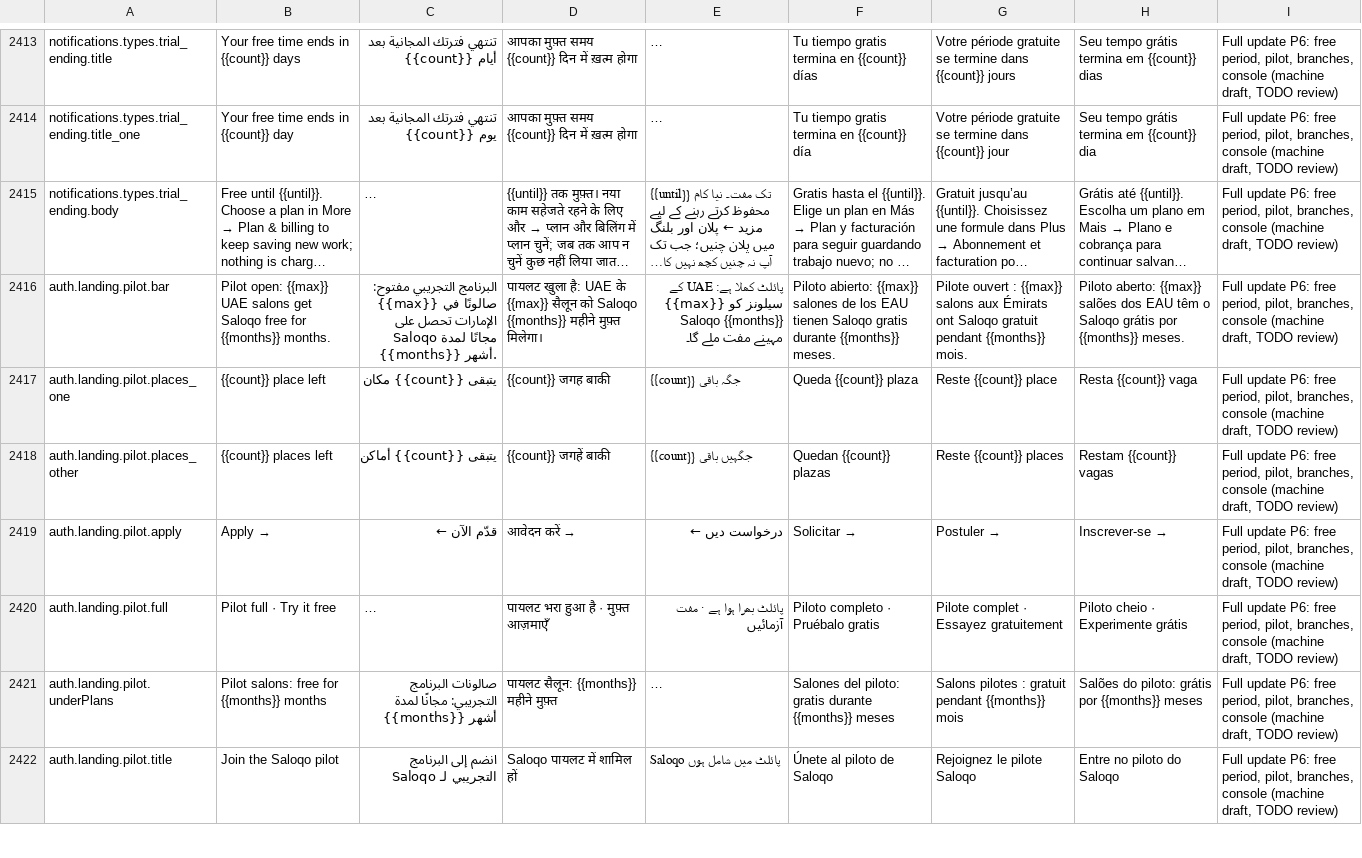
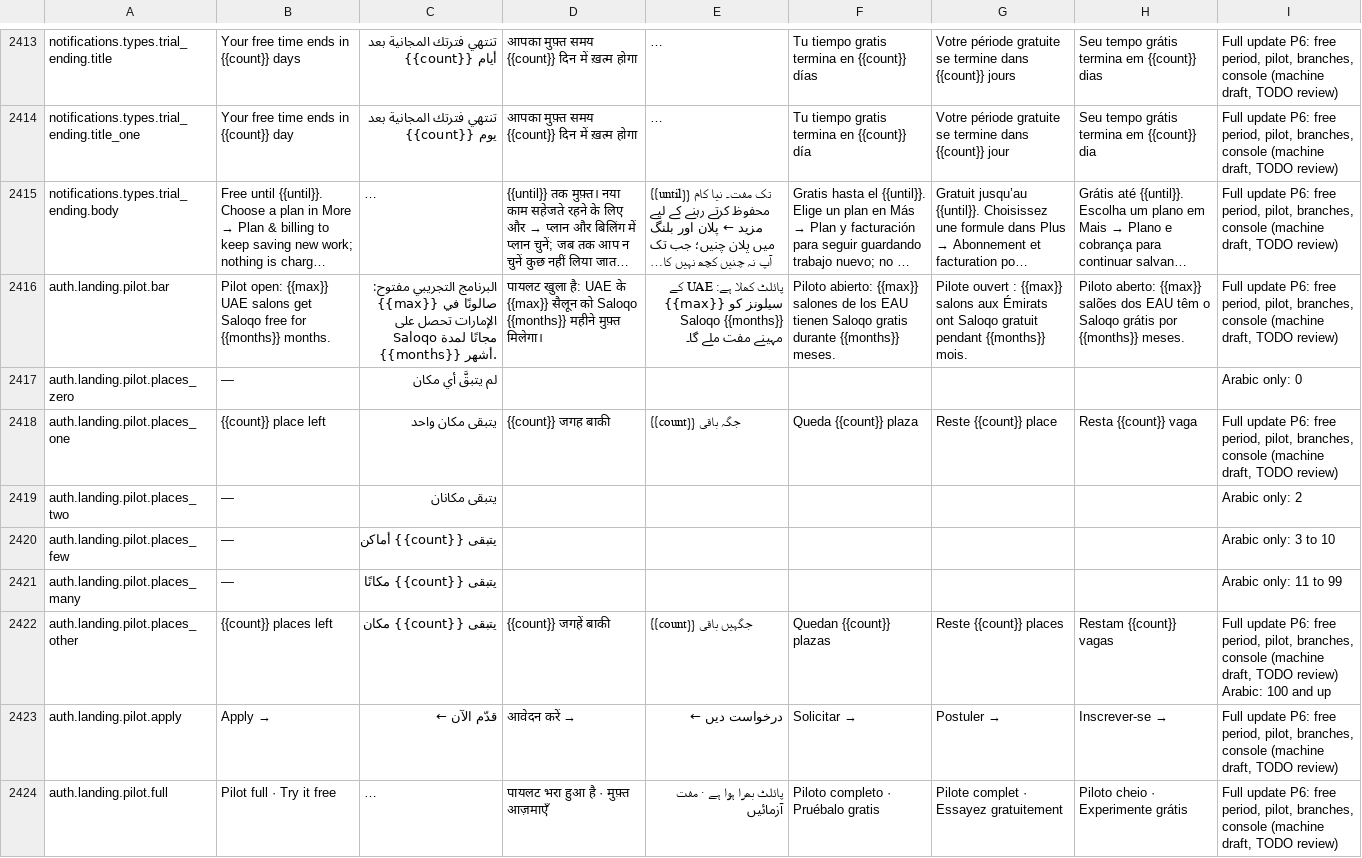
Before and after one commit to libertylightllc-ctrl/saloon, a CSV file: docs/translation-review.csv, drawn as a sheet; only a part is shown, gaps mark what is left out; the shorter side is filled out with more unchanged rows; long unchanged cells end in …; addresses are those after the commit; the diff names each change by its address in the sheet, - before the commit and + after, or states it on an @@ line.

```diff
--- a/docs/translation-review.csv
+++ b/docs/translation-review.csv
+row 2417: auth.landing.pilot.places_zero | — | لم يتبقَّ أي مكان |  |  |  |  |  | Arabic only: 0
-C2418: يتبقى {{count}} مكان
+C2418: يتبقى مكان واحد
+row 2419: auth.landing.pilot.places_two | — | يتبقى مكانان |  |  |  |  |  | Arabic only: 2
+row 2420: auth.landing.pilot.places_few | — | يتبقى {{count}} أماكن |  |  |  |  |  | Arabic only: 3 to 10
+row 2421: auth.landing.pilot.places_many | — | يتبقى {{count}} مكانًا |  |  |  |  |  | Arabic only: 11 to 99
-C2422: يتبقى {{count}} أماكن
+C2422: يتبقى {{count}} مكان
-I2422: …TODO review)
+I2422: …TODO review) Arabic: 100 and up
```
Also changed, not shown: 6 other files.
